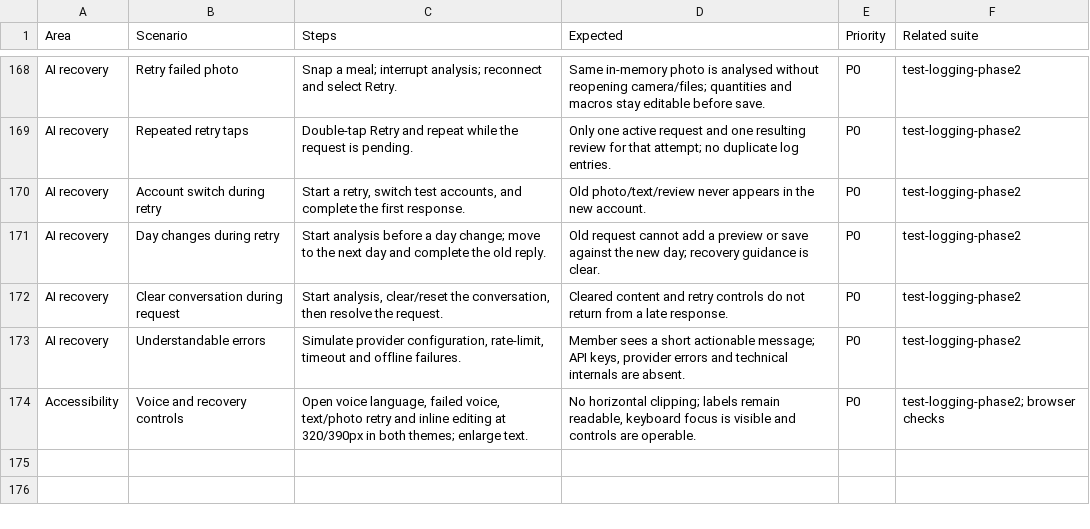
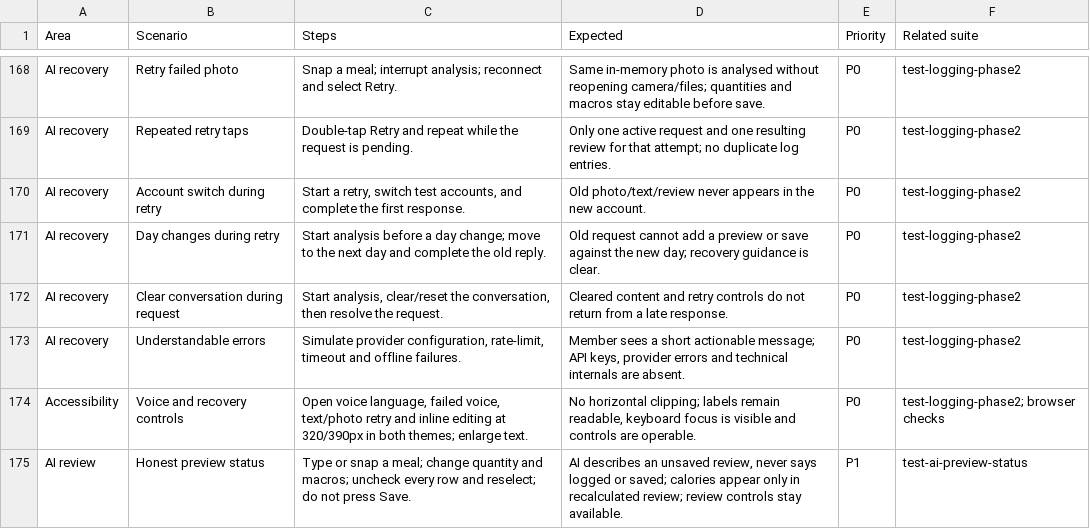
Before and after one commit to ridewithsachin80-droid/Fitness-, a TSV file: qa/manual-regression.tsv, drawn as a sheet; only a part is shown, gaps mark what is left out.

```diff
--- a/qa/manual-regression.tsv
+++ b/qa/manual-regression.tsv
@@ -174 +174,2 @@ AI recovery	Understandable errors	Simulate provider configuration, rate-limit, t
 Accessibility	Voice and recovery controls	Open voice language, failed voice, text/photo retry and inline editing at 320/390px in both themes; enlarge text.	No horizontal clipping; labels remain readable, keyboard focus is visible and controls are operable.	P0	test-logging-phase2; browser checks
+AI review	Honest preview status	Type or snap a meal; change quantity and macros; uncheck every row and reselect; do not press Save.	AI describes an unsaved review, never says logged or saved; calories appear only in recalculated review; review controls stay available.	P1	test-ai-preview-status
```
Also changed, not shown: 24 other files.
